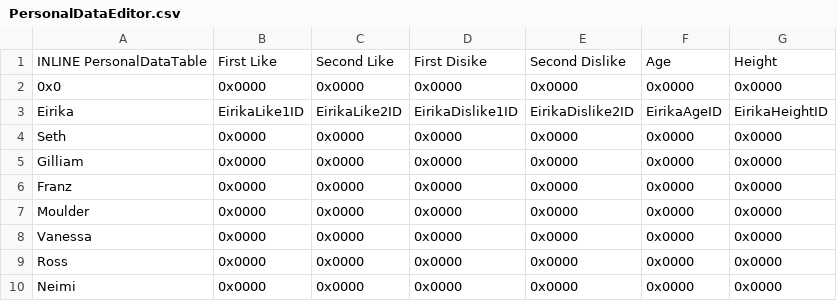
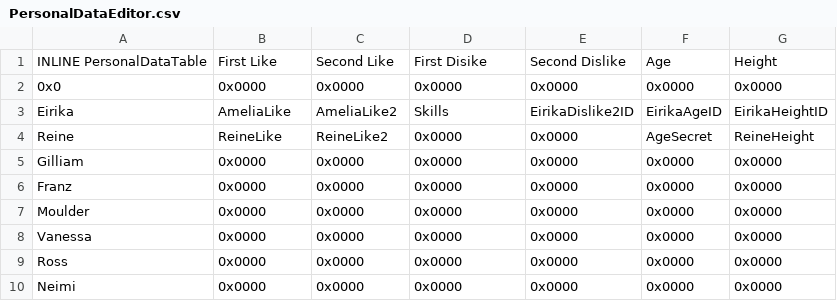
Before and after one commit to Hajimette/s4s, a CSV file: Tables/NightmareModules/Misc/PersonalDataEditor.csv, drawn as a sheet; only a part is shown.

```diff
--- a/Tables/NightmareModules/Misc/PersonalDataEditor.csv
+++ b/Tables/NightmareModules/Misc/PersonalDataEditor.csv
@@ -2,4 +2,4 @@ INLINE PersonalDataTable,First Like,Second Like,First Disike,Second Dislike,Age,
 0x0,0x0000,0x0000,0x0000,0x0000,0x0000,0x0000
-Eirika,EirikaLike1ID,EirikaLike2ID,EirikaDislike1ID,EirikaDislike2ID,EirikaAgeID,EirikaHeightID
-Seth,0x0000,0x0000,0x0000,0x0000,0x0000,0x0000
+Eirika,AmeliaLike,AmeliaLike2,Skills,EirikaDislike2ID,EirikaAgeID,EirikaHeightID
+Reine,ReineLike,ReineLike2,0x0000,0x0000,AgeSecret,ReineHeight
 Gilliam,0x0000,0x0000,0x0000,0x0000,0x0000,0x0000
```
Also changed, not shown: 9 other files.
